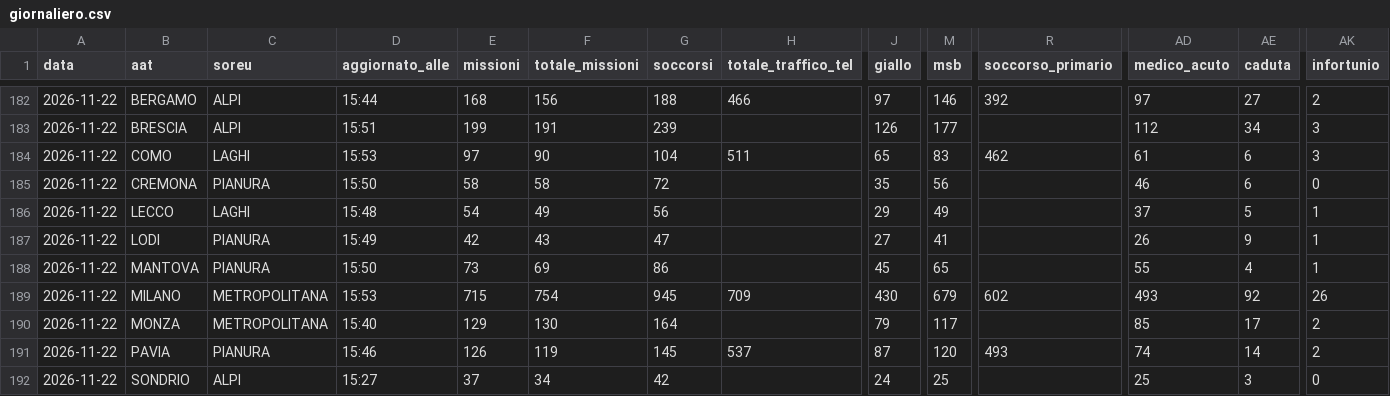
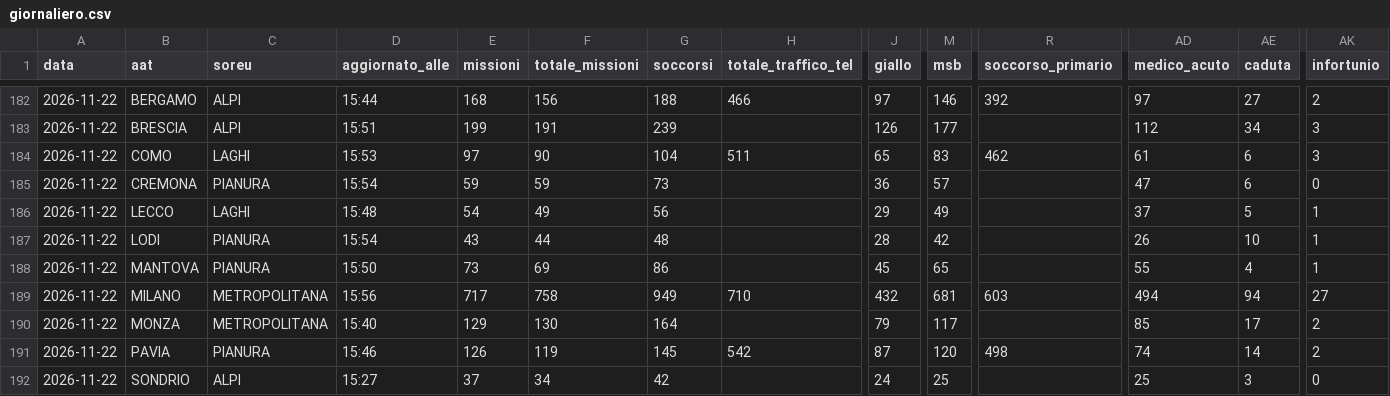
Before and after one commit to Alvarez2009-svg/4r3u1, a CSV file: data/giornaliero.csv, drawn as a sheet; only a part is shown, gaps mark what is left out; the diff covers the shown part only; the diff names each change by its address in the sheet, - before the commit and + after, or states it on an @@ line.

```diff
--- a/data/giornaliero.csv
+++ b/data/giornaliero.csv
-D185 (aggiornato_alle): 15:50
+D185 (aggiornato_alle): 15:54
-E185 (missioni): 58
+E185 (missioni): 59
-F185 (totale_missioni): 58
+F185 (totale_missioni): 59
-G185 (soccorsi): 72
+G185 (soccorsi): 73
-J185 (giallo): 35
+J185 (giallo): 36
-M185 (msb): 56
+M185 (msb): 57
-AD185 (medico_acuto): 46
+AD185 (medico_acuto): 47
-D187 (aggiornato_alle): 15:49
+D187 (aggiornato_alle): 15:54
-E187 (missioni): 42
+E187 (missioni): 43
-F187 (totale_missioni): 43
+F187 (totale_missioni): 44
-G187 (soccorsi): 47
+G187 (soccorsi): 48
-J187 (giallo): 27
+J187 (giallo): 28
-M187 (msb): 41
+M187 (msb): 42
-AE187 (caduta): 9
+AE187 (caduta): 10
-D189 (aggiornato_alle): 15:53
+D189 (aggiornato_alle): 15:56
-E189 (missioni): 715
+E189 (missioni): 717
-F189 (totale_missioni): 754
+F189 (totale_missioni): 758
-G189 (soccorsi): 945
+G189 (soccorsi): 949
-H189 (totale_traffico_tel): 709
+H189 (totale_traffico_tel): 710
-J189 (giallo): 430
+J189 (giallo): 432
-M189 (msb): 679
+M189 (msb): 681
-R189 (soccorso_primario): 602
+R189 (soccorso_primario): 603
-AD189 (medico_acuto): 493
+AD189 (medico_acuto): 494
-AE189 (caduta): 92
+AE189 (caduta): 94
-AK189 (infortunio): 26
+AK189 (infortunio): 27
-H191 (totale_traffico_tel): 537
+H191 (totale_traffico_tel): 542
-R191 (soccorso_primario): 493
+R191 (soccorso_primario): 498
```
Also changed, not shown: 7 edited cells elsewhere in this file, 2 other files.
